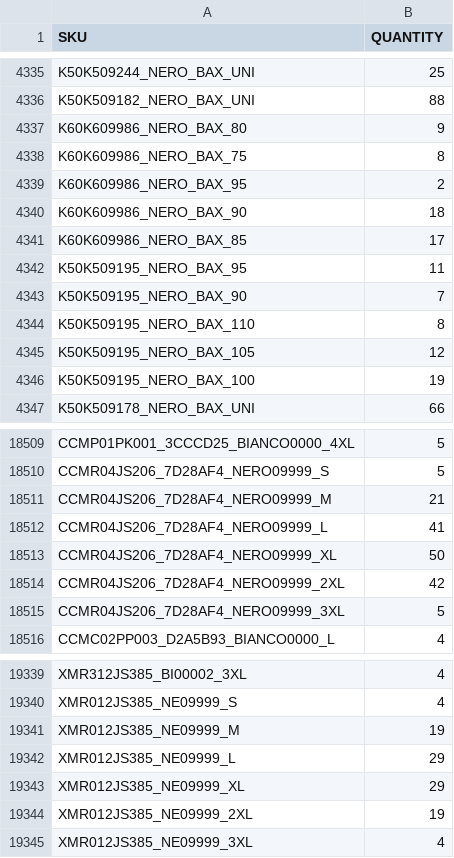
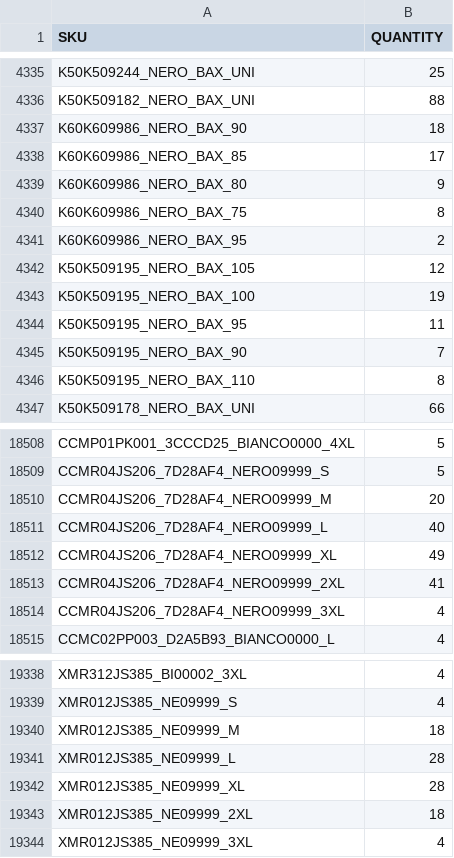
Before and after one commit to Camarolli9979797/wp_all_import, a CSV file: filtered_output.csv, drawn as a sheet; only a part is shown, gaps mark what is left out; the diff covers the shown part only.

```diff
--- a/filtered_output.csv
+++ b/filtered_output.csv
@@ -4336,2 +4336,4 @@ K50K509244_NERO_BAX_UNI,25
 K50K509182_NERO_BAX_UNI,88
+K60K609986_NERO_BAX_90,18
+K60K609986_NERO_BAX_85,17
 K60K609986_NERO_BAX_80,9
@@ -4339,4 +4341,4 @@ K60K609986_NERO_BAX_75,8
 K60K609986_NERO_BAX_95,2
-K60K609986_NERO_BAX_90,18
-K60K609986_NERO_BAX_85,17
+K50K509195_NERO_BAX_105,12
+K50K509195_NERO_BAX_100,19
 K50K509195_NERO_BAX_95,11
@@ -4344,4 +4346,2 @@ K50K509195_NERO_BAX_90,7
 K50K509195_NERO_BAX_110,8
-K50K509195_NERO_BAX_105,12
-K50K509195_NERO_BAX_100,19
 K50K509178_NERO_BAX_UNI,66
@@ -18510,7 +18509,7 @@ CCMP01PK001_3CCCD25_BIANCO0000_4XL,5
 CCMR04JS206_7D28AF4_NERO09999_S,5
-CCMR04JS206_7D28AF4_NERO09999_M,21
-CCMR04JS206_7D28AF4_NERO09999_L,41
-CCMR04JS206_7D28AF4_NERO09999_XL,50
-CCMR04JS206_7D28AF4_NERO09999_2XL,42
-CCMR04JS206_7D28AF4_NERO09999_3XL,5
+CCMR04JS206_7D28AF4_NERO09999_M,20
+CCMR04JS206_7D28AF4_NERO09999_L,40
+CCMR04JS206_7D28AF4_NERO09999_XL,49
+CCMR04JS206_7D28AF4_NERO09999_2XL,41
+CCMR04JS206_7D28AF4_NERO09999_3XL,4
 CCMC02PP003_D2A5B93_BIANCO0000_L,4
@@ -19340,6 +19339,6 @@ XMR312JS385_BI00002_3XL,4
 XMR012JS385_NE09999_S,4
-XMR012JS385_NE09999_M,19
-XMR012JS385_NE09999_L,29
-XMR012JS385_NE09999_XL,29
-XMR012JS385_NE09999_2XL,19
+XMR012JS385_NE09999_M,18
+XMR012JS385_NE09999_L,28
+XMR012JS385_NE09999_XL,28
+XMR012JS385_NE09999_2XL,18
 XMR012JS385_NE09999_3XL,4
```
Also changed, not shown: 4 removed rows, 73 moved rows and 24 edited cells elsewhere in this file.
